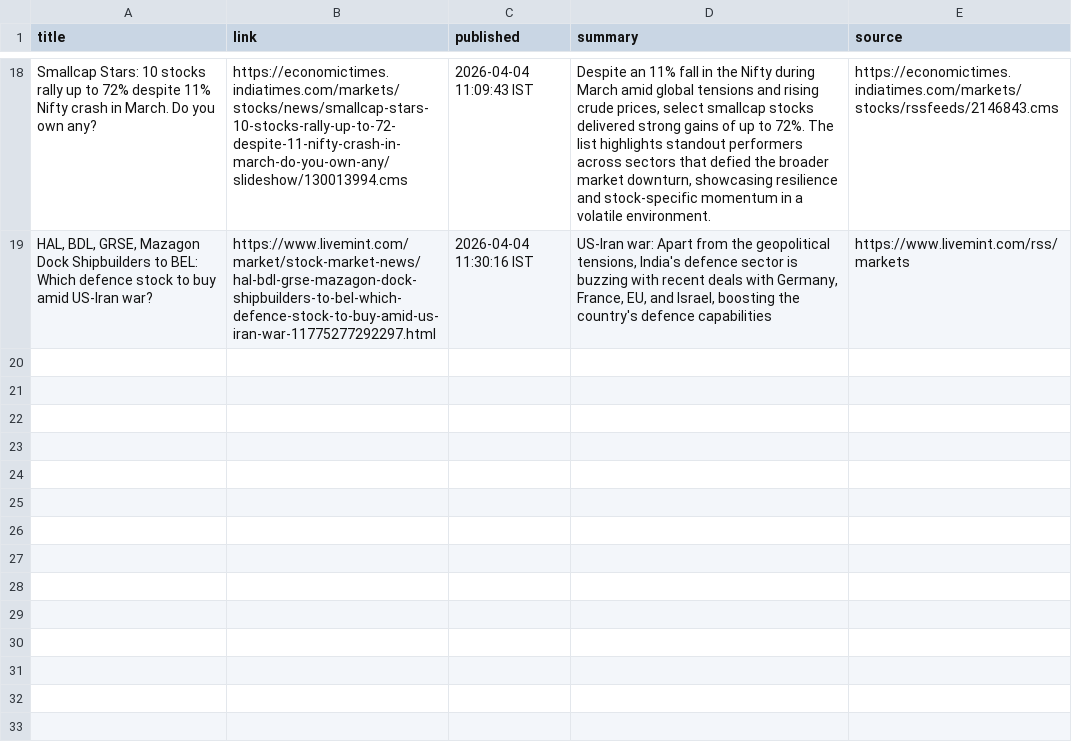
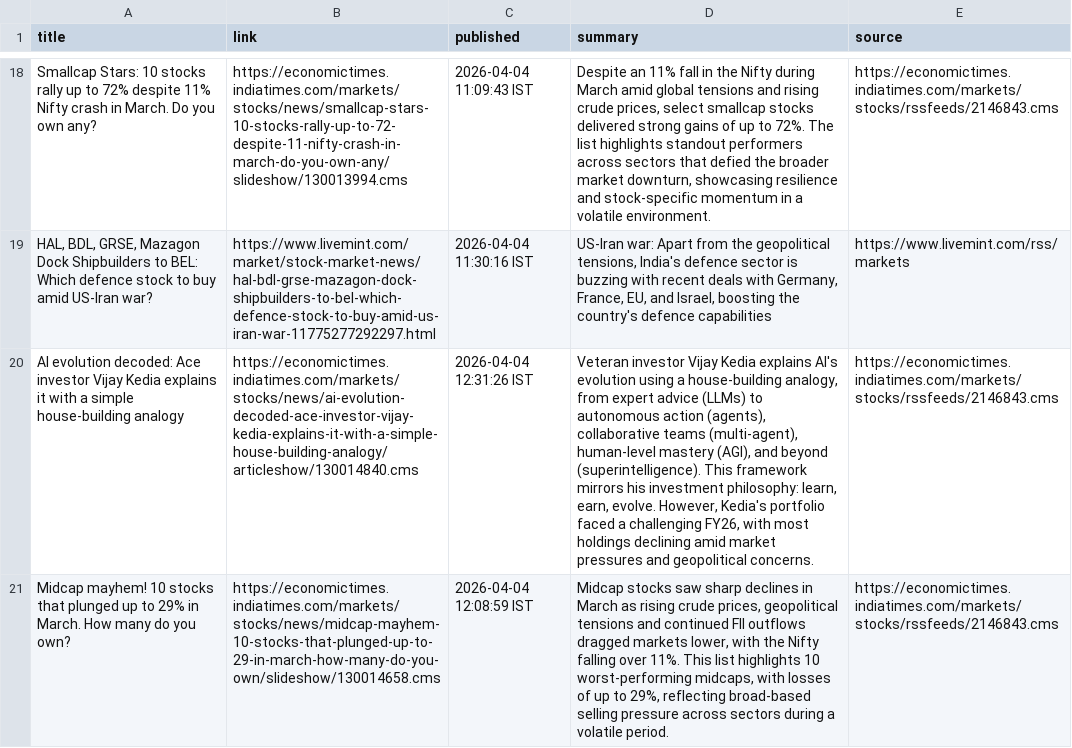
Before and after one commit to aarshrana007/Stock_Analysis, a CSV file: news_data/india_financial_news_2026-04-04.csv, drawn as a sheet; only a part is shown, gaps mark what is left out; the diff names each change by its address in the sheet, - before the commit and + after, or states it on an @@ line.

```diff
--- a/news_data/india_financial_news_2026-04-04.csv
+++ b/news_data/india_financial_news_2026-04-04.csv
+row 20: AI evolution decoded: Ace investor Vijay Kedia explains it with a simple house-building analogy | https://economictimes.indiatimes.com/markets/stocks/news/ai-evolution-decoded-ace-investor-vijay-kedia-explains-it-with-a-simple-house-building-analogy/articleshow/130014840.cms | 2026-04-04 12:31:26 IST | Veteran investor Vijay Kedia explains AI's evolution using a house-building analogy, from expert advice (LLMs) to autonomous action (agents), collaborative teams (multi-agent), human-level mastery (AGI), and beyond (superintelligence). This framework mirrors his investment philosophy: learn, earn, evolve. However, Kedia's portfolio faced a challenging FY26, with most holdings declining amid market pressures and geopolitical concerns. | https://economictimes.indiatimes.com/markets/stocks/rssfeeds/2146843.cms
+row 21: Midcap mayhem! 10 stocks that plunged up to 29% in March. How many do you own? | https://economictimes.indiatimes.com/markets/stocks/news/midcap-mayhem-10-stocks-that-plunged-up-to-29-in-march-how-many-do-you-own/slideshow/130014658.cms | 2026-04-04 12:08:59 IST | Midcap stocks saw sharp declines in March as rising crude prices, geopolitical tensions and continued FII outflows dragged markets lower, with the Nifty falling over 11%. This list highlights 10 worst-performing midcaps, with losses of up to 29%, reflecting broad-based selling pressure across sectors during a volatile period. | https://economictimes.indiatimes.com/markets/stocks/rssfeeds/2146843.cms
```
Also changed, not shown: 1 other file.
